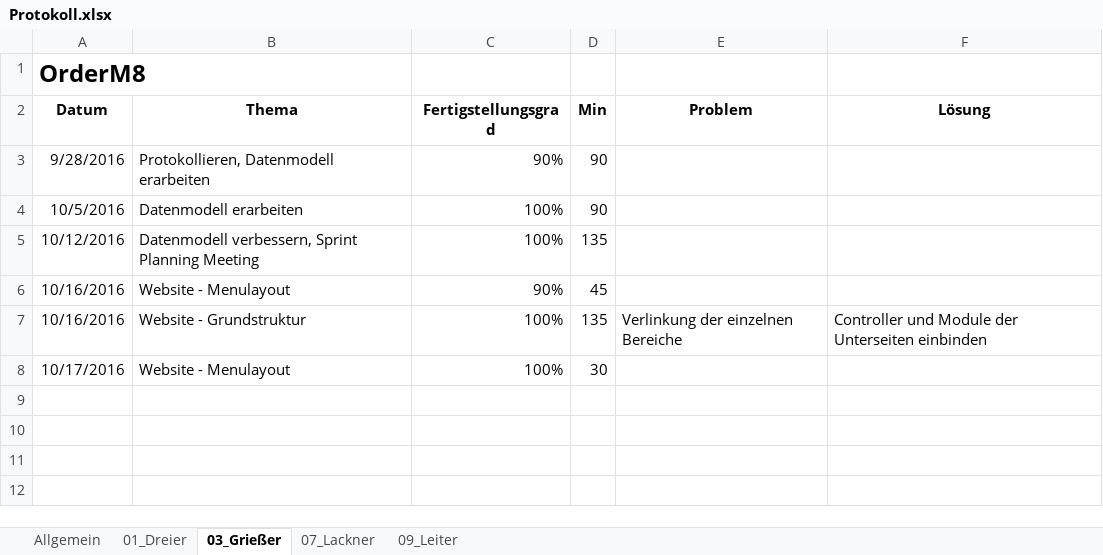
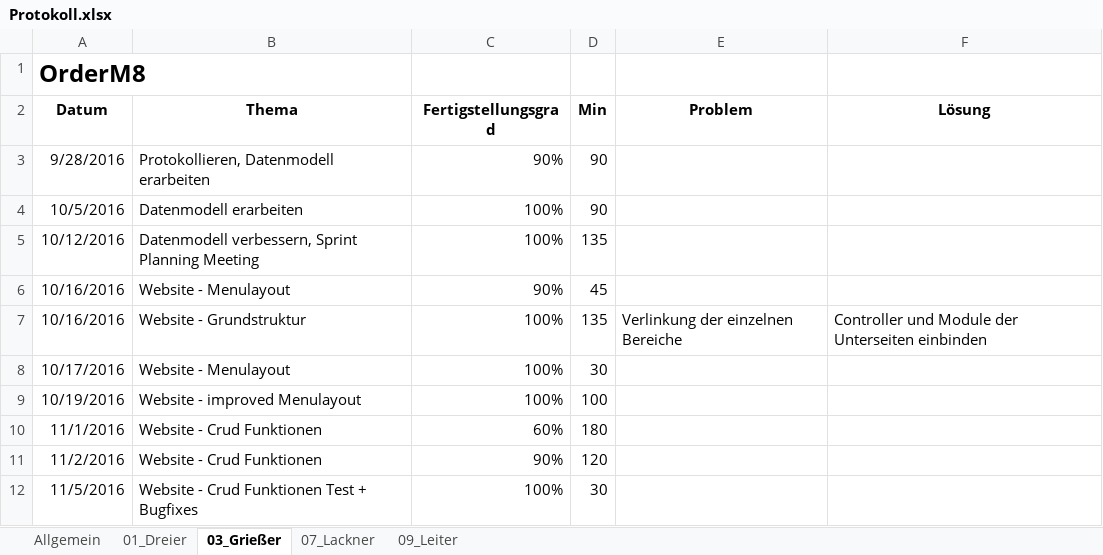
Before and after one commit to andygrie/OrderM8, an Excel workbook: Documents/Protokoll.xlsx, sheet 03_Grießer, drawn as a sheet; values as stored, in another font and other column widths than the file's, no borders; the diff names each change by its address in the sheet, - before the commit and + after, or states it on an @@ line.

Commit message:
working time added

```diff
--- a/Documents/Protokoll.xlsx (sheet 03_Grießer)
+++ b/Documents/Protokoll.xlsx (sheet 03_Grießer)
+row 9: 10/19/2016 | Website - improved Menulayout | 100% | 100
+row 10: 11/1/2016 | Website - Crud Funktionen | 60% | 180
+row 11: 11/2/2016 | Website - Crud Funktionen | 90% | 120
+row 12: 11/5/2016 | Website - Crud Funktionen Test + Bugfixes | 100% | 30
```
